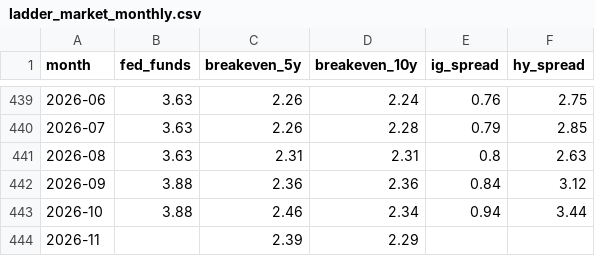
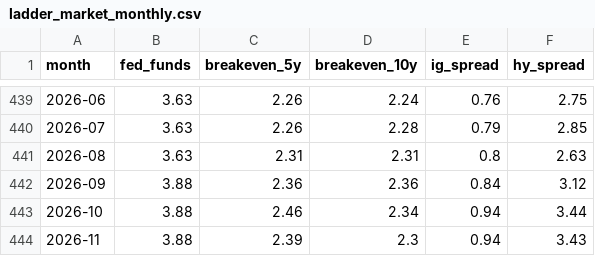
Before and after one commit to astrodataus/ladder, a CSV file: data/ladder_market_monthly.csv, drawn as a sheet; only a part is shown, gaps mark what is left out.

```diff
--- a/data/ladder_market_monthly.csv
+++ b/data/ladder_market_monthly.csv
@@ -443,2 +443,2 @@ month,fed_funds,breakeven_5y,breakeven_10y,ig_spread,hy_spread
 2026-10,3.88,2.46,2.34,0.94,3.44
-2026-11,,2.39,2.29,,
+2026-11,3.88,2.39,2.3,0.94,3.43
```
Also changed, not shown: data/ladder_curves_keydates.csv, data/ladder_curves_monthly.csv, 4 other files.
